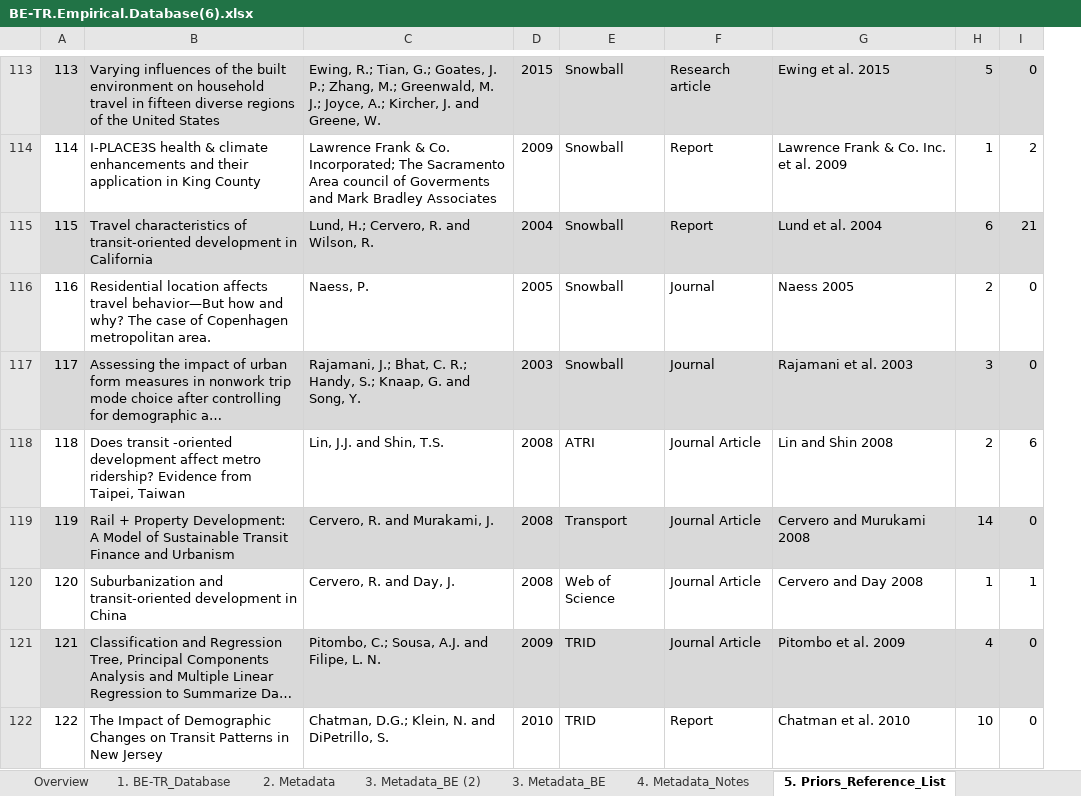
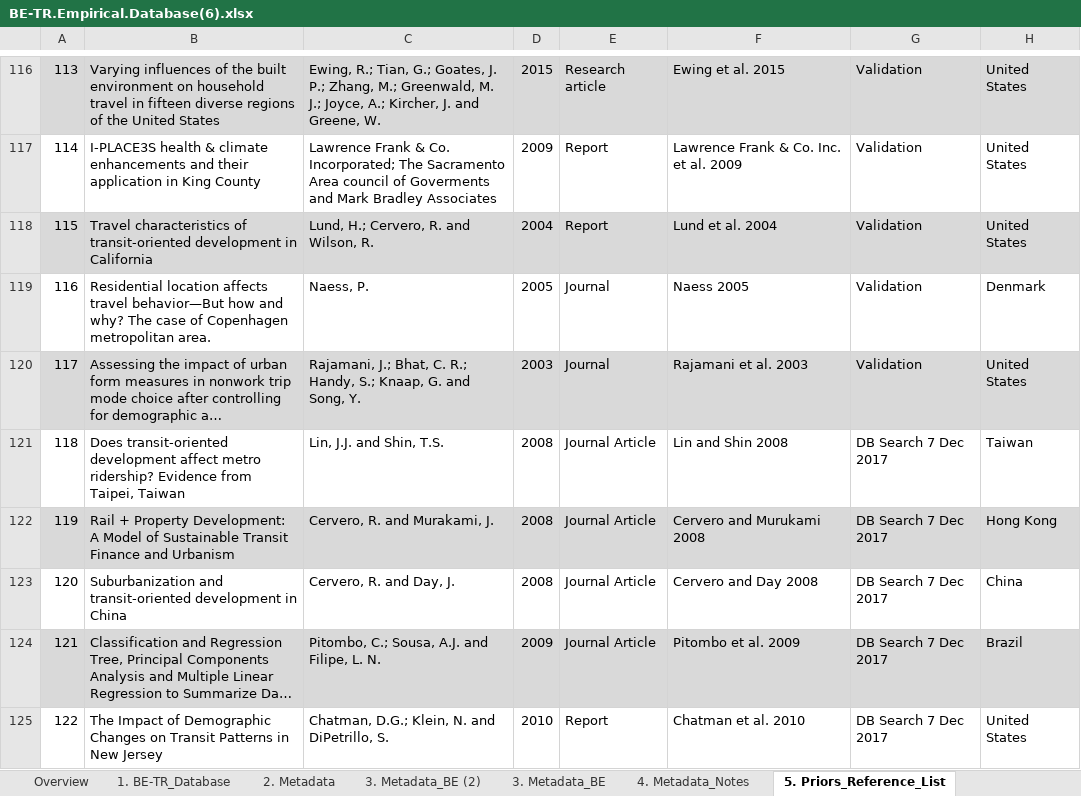
Before and after one commit to Laura-k-a/BE-TU-Meta-analysis, an Excel workbook: BE-TR.Empirical.Database(6).xlsx, sheet 5. Priors_Reference_List, drawn as a sheet; only a part is shown, gaps mark what is left out; long unchanged cells end in …; values as stored, in another font and other column widths than the file's, no borders; charts and pictures and conditional formats not drawn; removed rows and columns are numbered as before the commit, all else as after; the diff covers the shown part only; the diff names each change by its address in the sheet, - before the commit and + after, or states it on an @@ line.

Commit message:
Runs meta-analysis and t-tests on updated database of elasticities for built environment and transit use

```diff
--- a/BE-TR.Empirical.Database(6).xlsx (sheet 5. Priors_Reference_List)
+++ b/BE-TR.Empirical.Database(6).xlsx (sheet 5. Priors_Reference_List)
-column E, rows 113-122: Snowball | Snowball | Snowball | Snowball | Snowball | ATRI | Transport | Web of Science | TRID | TRID
-column H, rows 113-122: 5 | 1 | 6 | 2 | 3 | 2 | 14 | 1 | 4 | 10
-column I, rows 113-122: 0 | 2 | 21 | 0 | 0 | 6 | 0 | 1 | 0 | 0
+column G, rows 116-125: Validation | Validation | Validation | Validation | Validation | DB Search 7 Dec 2017 | DB Search 7 Dec 2017 | DB Search 7 Dec 2017 | DB Search 7 Dec 2017 | DB Search 7 Dec 2017
+column H, rows 116-125: United States | United States | United States | Denmark | United States | Taiwan | Hong Kong | China | Brazil | United States
-B121: Does transit -oriented development affect…
+B121: Does transit-oriented development affect…
```
Also changed, not shown: 44 added rows and 5 edited cells elsewhere in this sheet, sheet 1. BE-TR_Database, sheet 4. Metadata_Notes, hidden cells, charts or pictures, BE-TU_ComprehensiveUpdate_30Oct19.v1.2.xlsx, 13 other files.
